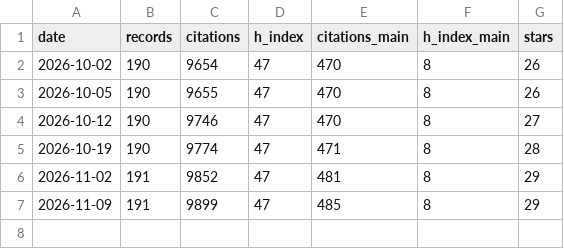
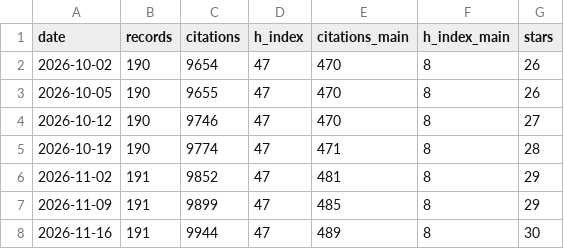
Before and after one commit to MeighenBergerS/MeighenBergerS.github.io, a CSV file: data/metrics.csv, drawn as a sheet.

```diff
--- a/data/metrics.csv
+++ b/data/metrics.csv
@@ -7 +7,2 @@ date,records,citations,h_index,citations_main,h_index_main,stars
 2026-11-09,191,9899,47,485,8,29
+2026-11-16,191,9944,47,489,8,30
```
Also changed, not shown: 2 other files.
